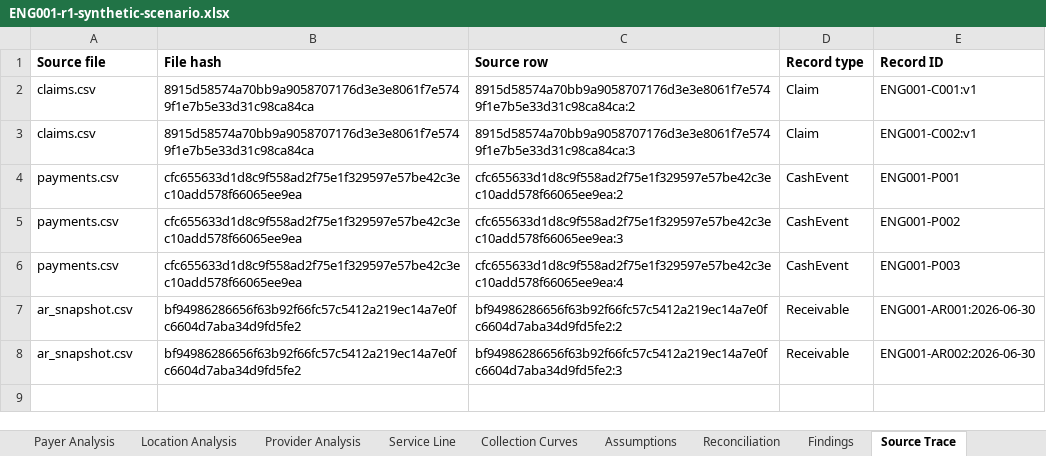
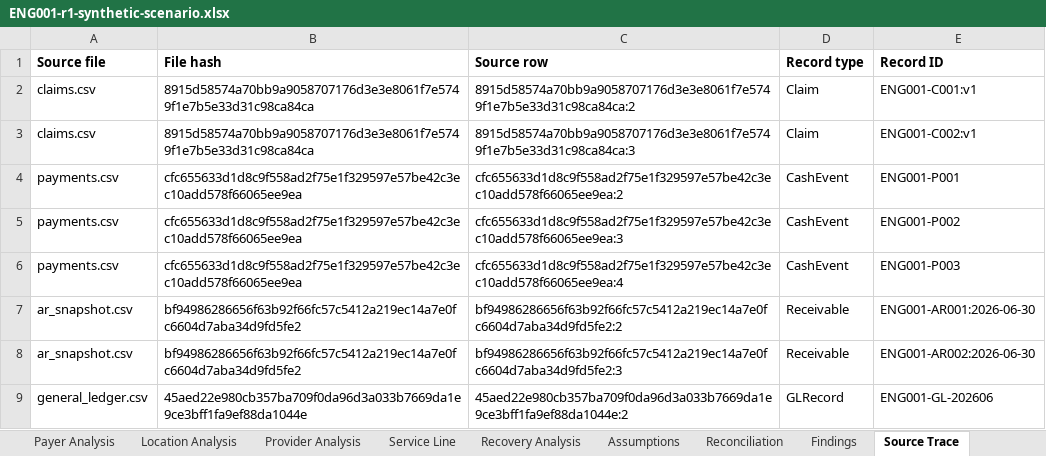
Before and after one commit to phemik-dev/ProjectRedwood, an Excel workbook: artifacts/ENG001-r1-synthetic-scenario.xlsx, sheet Source Trace, drawn as a sheet; values as stored, in another font and other column widths than the file's, no borders; the diff names each change by its address in the sheet, - before the commit and + after, or states it on an @@ line.

```diff
--- a/artifacts/ENG001-r1-synthetic-scenario.xlsx (sheet Source Trace)
+++ b/artifacts/ENG001-r1-synthetic-scenario.xlsx (sheet Source Trace)
-sheet tab: Collection Curves
+sheet tab: Recovery Analysis
+row 9: general_ledger.csv | 45aed22e980cb357ba709f0da96d3a033b7669da1e9ce3bff1fa9ef88da1044e | 45aed22e980cb357ba709f0da96d3a033b7669da1e9ce3bff1fa9ef88da1044e:2 | GLRecord | ENG001-GL-202606
```
Also changed, not shown: sheet Executive Summary, sheet QoR Waterfall, sheet Assumptions, artifacts/held-out-r1-synthetic-scenario.xlsx.
